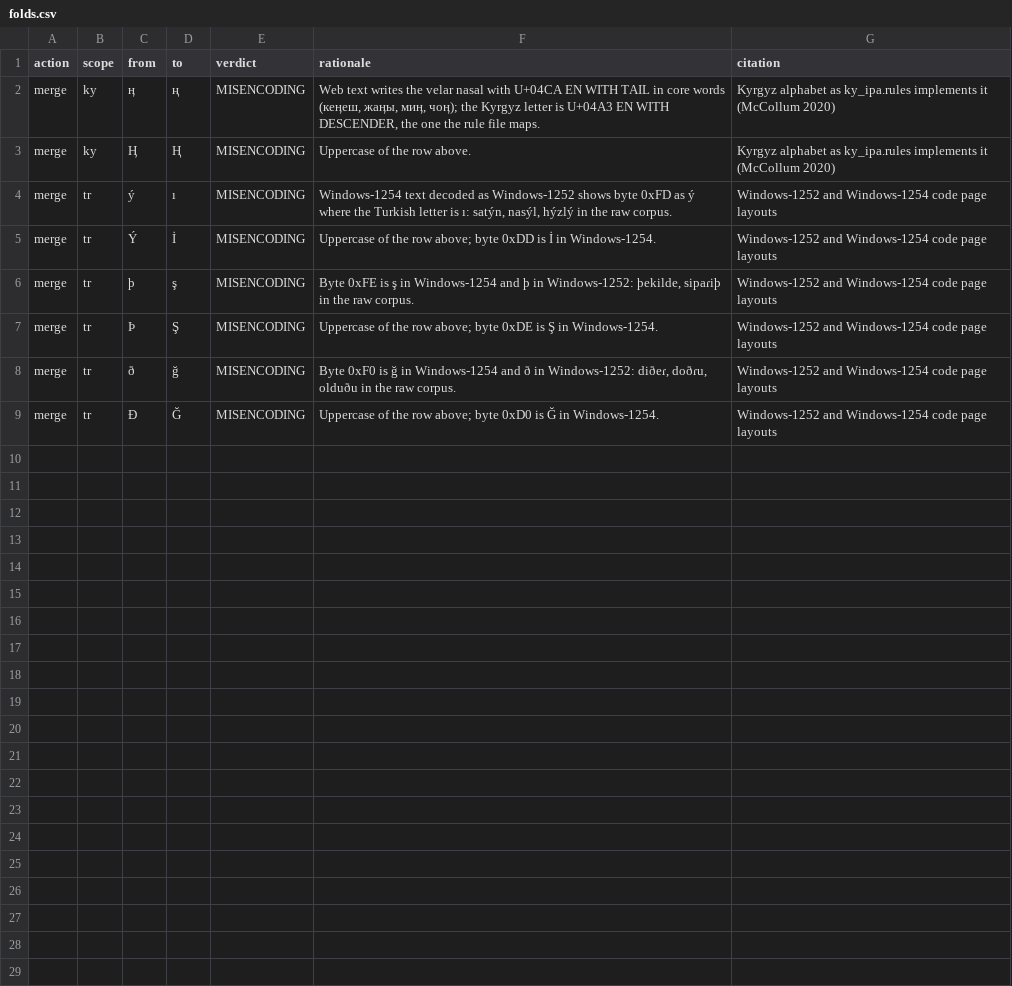
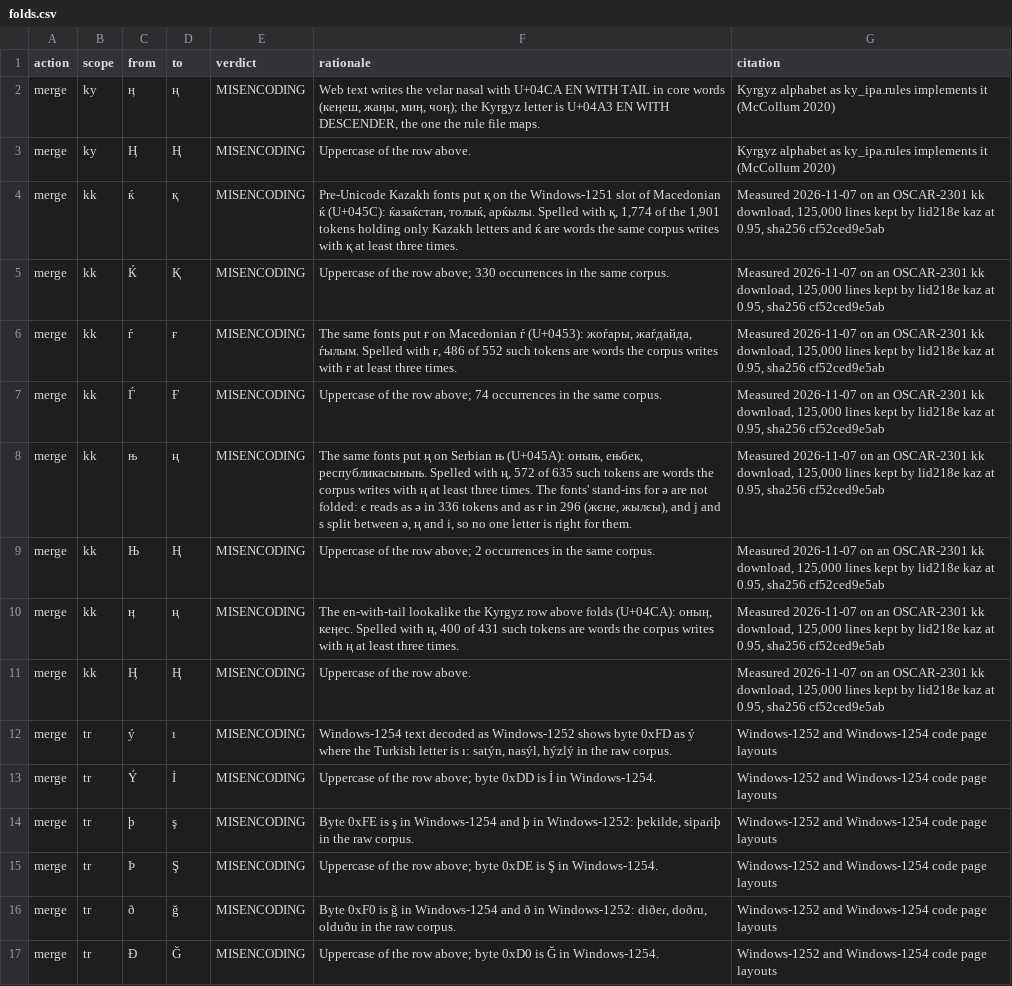
Before and after one commit to wagner-austin/turkic_transliteration, a CSV file: src/turkic_translit/corpus/folds.csv, drawn as a sheet; the diff names each change by its address in the sheet, - before the commit and + after, or states it on an @@ line.

Commit message:
The download folds repair Kazakh written in pre-Unicode fonts, for board task 6b12a72f. Eight kk rows map Macedonian and Serbian ќ ѓ њ and the en-with-tail ӊ, with their capitals, to қ ғ ң, each measured on the 2026-11-07 OSCAR kk download by how many of its tokens become words the corpus already spells with the Kazakh letter. The stand-ins for ә are not folded, because є reads as ә in 336 tokens and as ғ in 296 and ј and ѕ are split three ways.

```diff
--- a/src/turkic_translit/corpus/folds.csv
+++ b/src/turkic_translit/corpus/folds.csv
+row 4: merge | kk | ќ | қ | MISENCODING | Pre-Unicode Kazakh fonts put қ on the Windows-1251 slot of Macedonian ќ (U+045C): ќазаќстан, толыќ, арќылы. Spelled with қ, 1,774 of the 1,901 tokens holding only Kazakh letters and ќ are words the same corpus writes with қ at least three times. | Measured 2026-11-07 on an OSCAR-2301 kk download, 125,000 lines kept by lid218e kaz at 0.95, sha256 cf52ced9e5ab
+row 5: merge | kk | Ќ | Қ | MISENCODING | Uppercase of the row above; 330 occurrences in the same corpus. | Measured 2026-11-07 on an OSCAR-2301 kk download, 125,000 lines kept by lid218e kaz at 0.95, sha256 cf52ced9e5ab
+row 6: merge | kk | ѓ | ғ | MISENCODING | The same fonts put ғ on Macedonian ѓ (U+0453): жоѓары, жаѓдайда, ѓылым. Spelled with ғ, 486 of 552 such tokens are words the corpus writes with ғ at least three times. | Measured 2026-11-07 on an OSCAR-2301 kk download, 125,000 lines kept by lid218e kaz at 0.95, sha256 cf52ced9e5ab
+row 7: merge | kk | Ѓ | Ғ | MISENCODING | Uppercase of the row above; 74 occurrences in the same corpus. | Measured 2026-11-07 on an OSCAR-2301 kk download, 125,000 lines kept by lid218e kaz at 0.95, sha256 cf52ced9e5ab
+row 8: merge | kk | њ | ң | MISENCODING | The same fonts put ң on Serbian њ (U+045A): оныњ, ењбек, республикасыныњ. Spelled with ң, 572 of 635 such tokens are words the corpus writes with ң at least three times. The fonts' stand-ins for ә are not folded: є reads as ә in 336 tokens and as ғ in 296 (жєне, жылєы), and ј and ѕ split between ә, ң and і, so no one letter is right for them. | Measured 2026-11-07 on an OSCAR-2301 kk download, 125,000 lines kept by lid218e kaz at 0.95, sha256 cf52ced9e5ab
+row 9: merge | kk | Њ | Ң | MISENCODING | Uppercase of the row above; 2 occurrences in the same corpus. | Measured 2026-11-07 on an OSCAR-2301 kk download, 125,000 lines kept by lid218e kaz at 0.95, sha256 cf52ced9e5ab
+row 10: merge | kk | ӊ | ң | MISENCODING | The en-with-tail lookalike the Kyrgyz row above folds (U+04CA): оныӊ, кеӊес. Spelled with ң, 400 of 431 such tokens are words the corpus writes with ң at least three times. | Measured 2026-11-07 on an OSCAR-2301 kk download, 125,000 lines kept by lid218e kaz at 0.95, sha256 cf52ced9e5ab
+row 11: merge | kk | Ӊ | Ң | MISENCODING | Uppercase of the row above. | Measured 2026-11-07 on an OSCAR-2301 kk download, 125,000 lines kept by lid218e kaz at 0.95, sha256 cf52ced9e5ab
```
